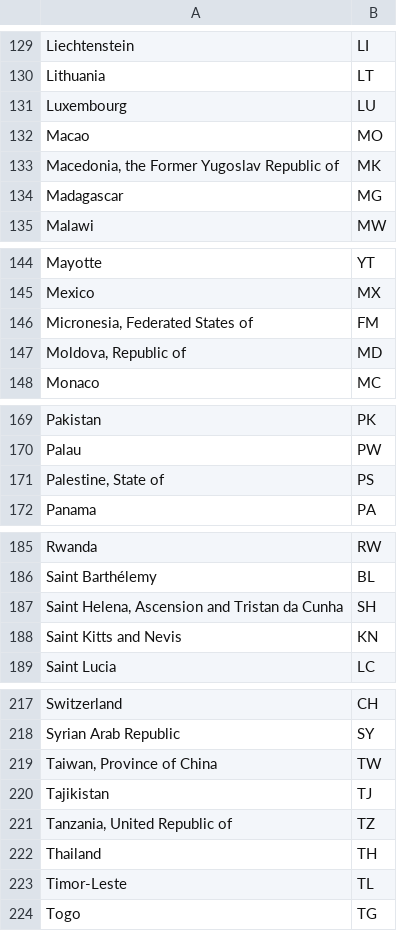
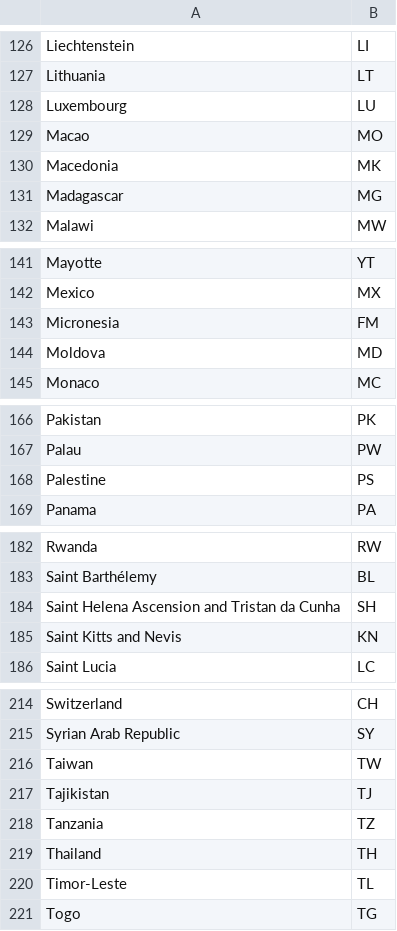
Before and after one commit to pelemistrz/marcin-pajak-weather-app, a CSV file: src/main/resources/data.csv, drawn as a sheet; only a part is shown, gaps mark what is left out; the diff covers the shown part only.

```diff
--- a/src/main/resources/data.csv
+++ b/src/main/resources/data.csv
@@ -132,3 +129,3 @@ Luxembourg,LU
 Macao,MO
-"Macedonia, the Former Yugoslav Republic of",MK
+Macedonia,MK
 Madagascar,MG
@@ -145,4 +142,4 @@ Mayotte,YT
 Mexico,MX
-"Micronesia, Federated States of",FM
-"Moldova, Republic of",MD
+Micronesia,FM
+Moldova,MD
 Monaco,MC
@@ -170,3 +167,3 @@ Pakistan,PK
 Palau,PW
-"Palestine, State of",PS
+Palestine,PS
 Panama,PA
@@ -186,3 +183,3 @@ Rwanda,RW
 Saint Barthélemy,BL
-"Saint Helena, Ascension and Tristan da Cunha",SH
+Saint Helena Ascension and Tristan da Cunha,SH
 Saint Kitts and Nevis,KN
@@ -218,5 +215,5 @@ Switzerland,CH
 Syrian Arab Republic,SY
-"Taiwan, Province of China",TW
+Taiwan,TW
 Tajikistan,TJ
-"Tanzania, United Republic of",TZ
+Tanzania,TZ
 Thailand,TH
```
Also changed, not shown: 1 added row, 4 removed rows and 5 edited cells elsewhere in this file, 5 other files.
